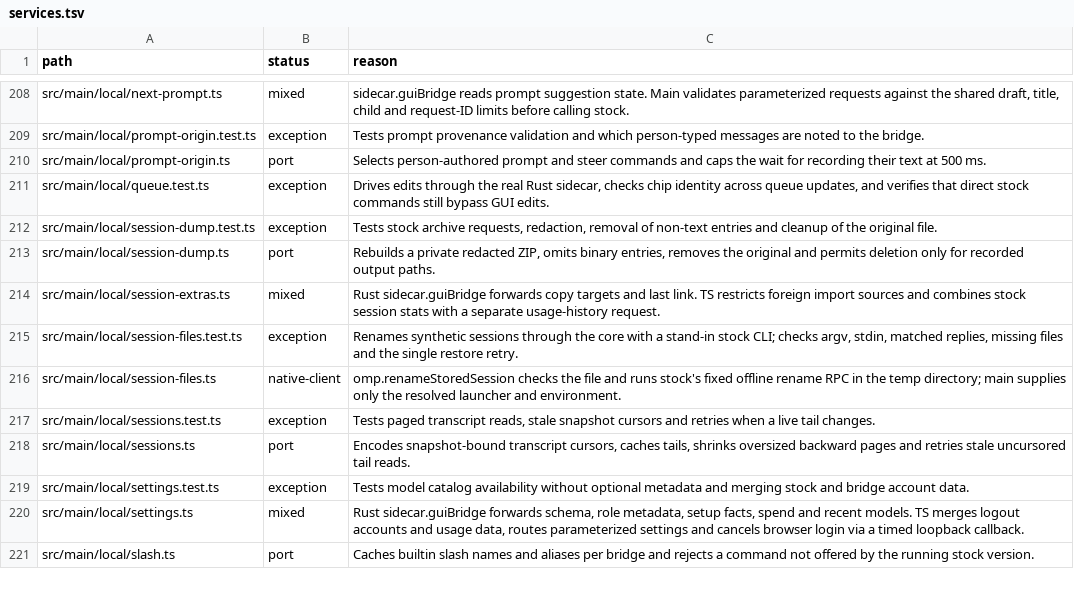
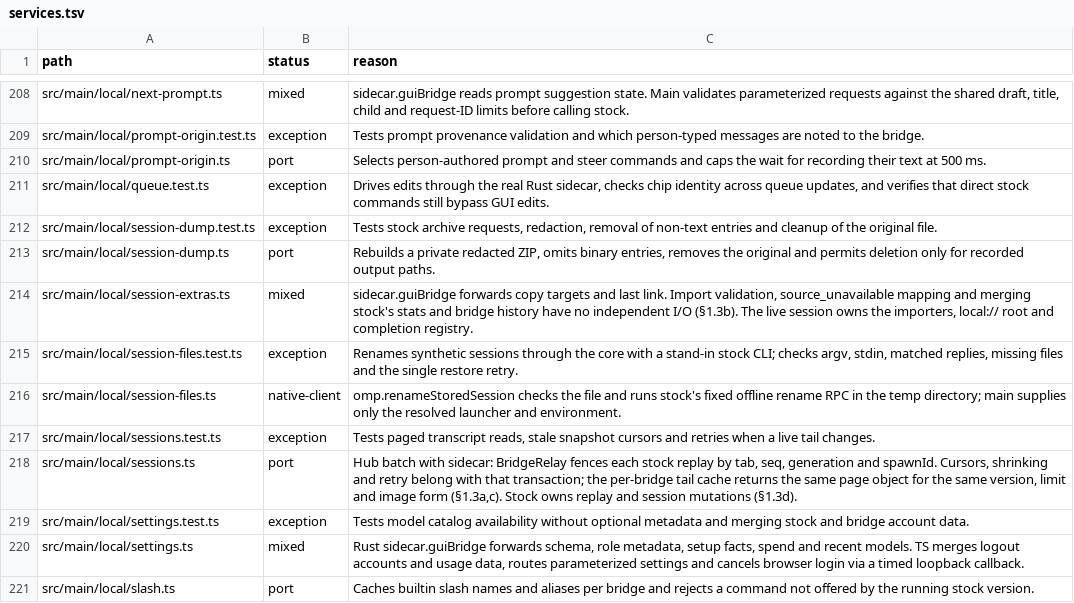
Before and after one commit to seuput-inc/ompdesk, a TSV file: docs/rust-inventory/services.tsv, drawn as a sheet; only a part is shown, gaps mark what is left out.

Commit message:
docs: assign transcript replay to its sidecar owner

```diff
--- a/docs/rust-inventory/services.tsv
+++ b/docs/rust-inventory/services.tsv
@@ -213,3 +213,3 @@ src/main/local/session-dump.test.ts	exception	Tests stock archive requests, reda
 src/main/local/session-dump.ts	port	Rebuilds a private redacted ZIP, omits binary entries, removes the original and permits deletion only for recorded output paths.
-src/main/local/session-extras.ts	mixed	Rust sidecar.guiBridge forwards copy targets and last link. TS restricts foreign import sources and combines stock session stats with a separate usage-history request.
+src/main/local/session-extras.ts	mixed	sidecar.guiBridge forwards copy targets and last link. Import validation, source_unavailable mapping and merging stock's stats and bridge history have no independent I/O (§1.3b). The live session owns the importers, local:// root and completion registry.
 src/main/local/session-files.test.ts	exception	Renames synthetic sessions through the core with a stand-in stock CLI; checks argv, stdin, matched replies, missing files and the single restore retry.
@@ -217,3 +217,3 @@ src/main/local/session-files.ts	native-client	omp.renameStoredSession checks the
 src/main/local/sessions.test.ts	exception	Tests paged transcript reads, stale snapshot cursors and retries when a live tail changes.
-src/main/local/sessions.ts	port	Encodes snapshot-bound transcript cursors, caches tails, shrinks oversized backward pages and retries stale uncursored tail reads.
+src/main/local/sessions.ts	port	Hub batch with sidecar: BridgeRelay fences each stock replay by tab, seq, generation and spawnId. Cursors, shrinking and retry belong with that transaction; the per-bridge tail cache returns the same page object for the same version, limit and image form (§1.3a,c). Stock owns replay and session mutations (§1.3d).
 src/main/local/settings.test.ts	exception	Tests model catalog availability without optional metadata and merging stock and bridge account data.
```
